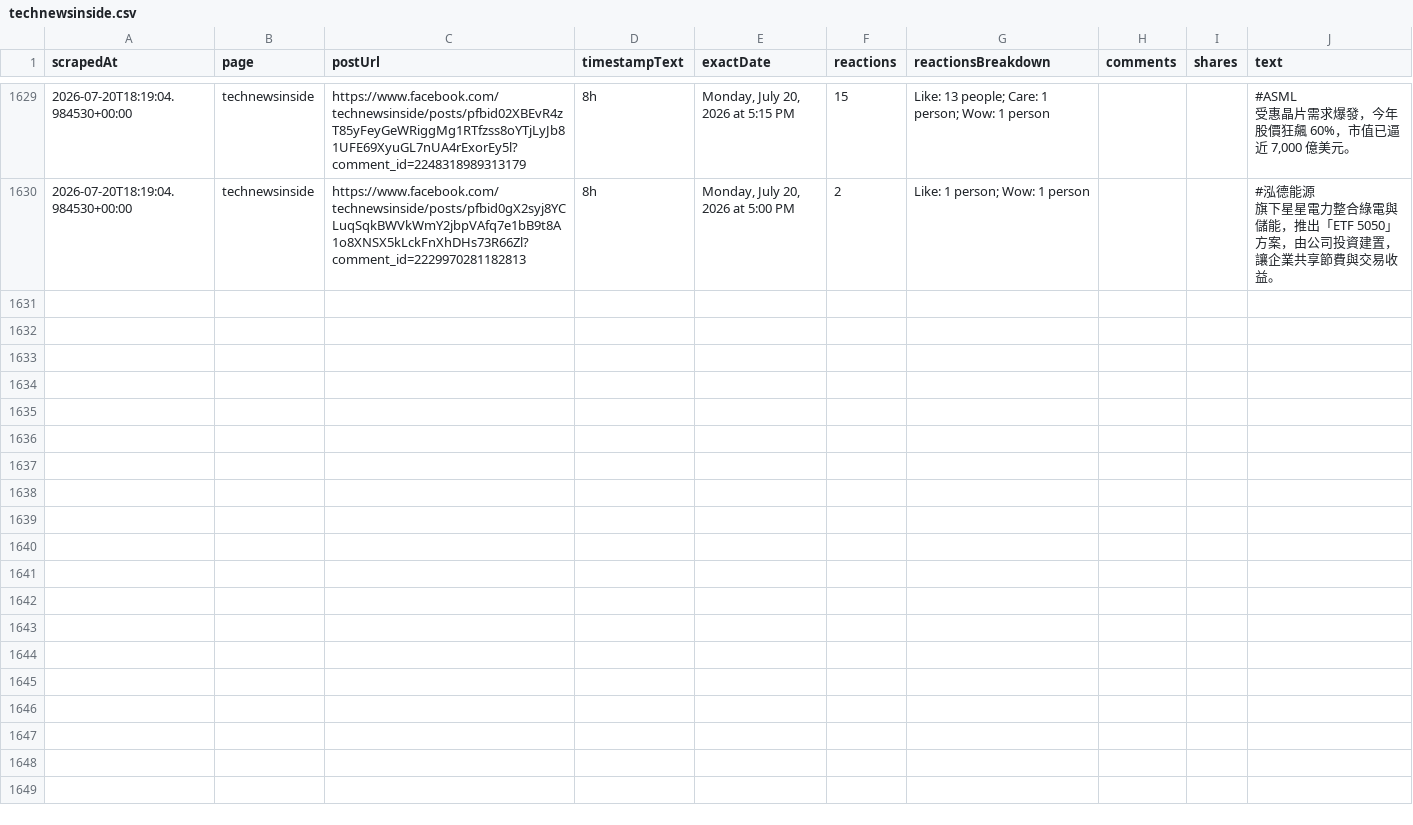
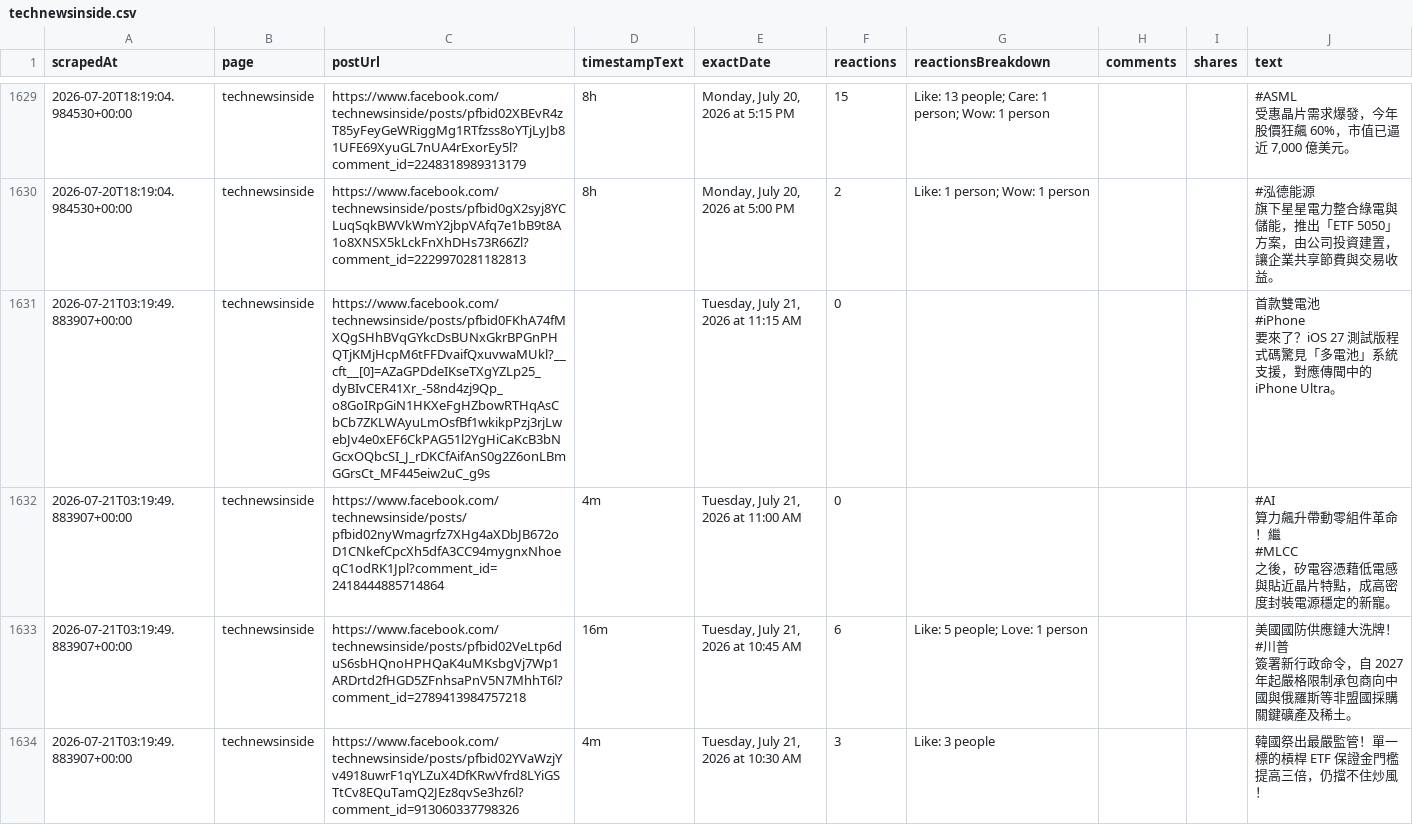
Before and after one commit to elainekaotf/TrendForceDashboard, a CSV file: csv/facebook/technewsinside.csv, drawn as a sheet; only a part is shown, gaps mark what is left out; ↵ is a line break in a cell; the diff covers the shown part only; the diff names each change by its address in the sheet, - before the commit and + after, or states it on an @@ line.

```diff
--- a/csv/facebook/technewsinside.csv
+++ b/csv/facebook/technewsinside.csv
+row 1631: 2026-07-21T03:19:49.883907+00:00 | technewsinside | https://www.facebook.com/technewsinside/posts/pfbid0FKhA74fMXQgSHhBVqGYkcDsBUNxGkrBPGnPHQTjKMjHcpM6tFFDvaifQxuvwaMUkl?__cft__[0]=AZaGPDdeIKseTXgYZLp25_dyBIvCER41Xr_-58nd4zj9Qp_o8GoIRpGiN1HKXeFgHZbowRTHqAsCbCb7ZKLWAyuLmOsfBf1wkikpPzj3rjLwebJv4e0xEF6CkPAG51l2YgHiCaKcB3bNGcxOQbcSI_J_rDKCfAifAnS0g2Z6onLBmGGrsCt_MF445eiw2uC_g9s |  | Tuesday, July 21, 2026 at 11:15 AM | 0 |  |  |  | 首款雙電池 ↵ #iPhone ↵ 要來了？iOS 27 測試版程式碼驚見「多電池」系統支援，對應傳聞中的 iPhone Ultra。
+row 1632: 2026-07-21T03:19:49.883907+00:00 | technewsinside | https://www.facebook.com/technewsinside/posts/pfbid02nyWmagrfz7XHg4aXDbJB672oD1CNkefCpcXh5dfA3CC94mygnxNhoeqC1odRK1Jpl?comment_id=2418444885714864 | 4m | Tuesday, July 21, 2026 at 11:00 AM | 0 |  |  |  | #AI ↵ 算力飆升帶動零組件革命！繼 ↵ #MLCC ↵ 之後，矽電容憑藉低電感與貼近晶片特點，成高密度封裝電源穩定的新寵。
+row 1633: 2026-07-21T03:19:49.883907+00:00 | technewsinside | https://www.facebook.com/technewsinside/posts/pfbid02VeLtp6duS6sbHQnoHPHQaK4uMKsbgVj7Wp1ARDrtd2fHGD5ZFnhsaPnV5N7MhhT6l?comment_id=2789413984757218 | 16m | Tuesday, July 21, 2026 at 10:45 AM | 6 | Like: 5 people; Love: 1 person |  |  | 美國國防供應鏈大洗牌！ ↵ #川普 ↵ 簽署新行政命令，自 2027 年起嚴格限制承包商向中國與俄羅斯等非盟國採購關鍵礦產及稀土。
+row 1634: 2026-07-21T03:19:49.883907+00:00 | technewsinside | https://www.facebook.com/technewsinside/posts/pfbid02YVaWzjYv4918uwrF1qYLZuX4DfKRwVfrd8LYiGSTtCv8EQuTamQ2JEz8qvSe3hz6l?comment_id=913060337798326 | 4m | Tuesday, July 21, 2026 at 10:30 AM | 3 | Like: 3 people |  |  | 韓國祭出最嚴監管！單一標的槓桿 ETF 保證金門檻提高三倍，仍擋不住炒風！
```
Also changed, not shown: 9 added rows elsewhere in this file, csv/facebook/ctee.fans.csv, 2 other files.
